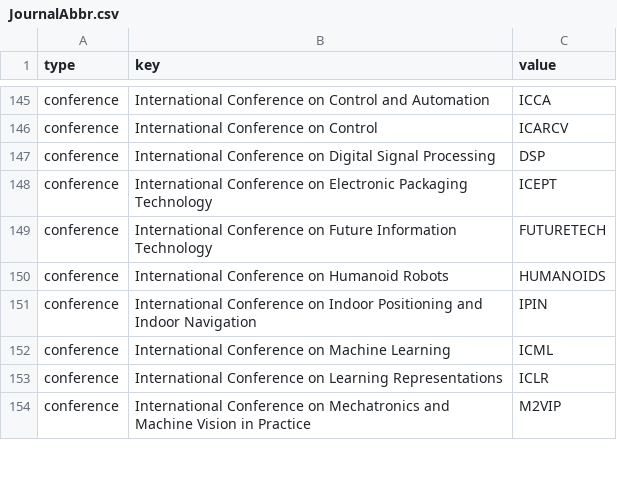
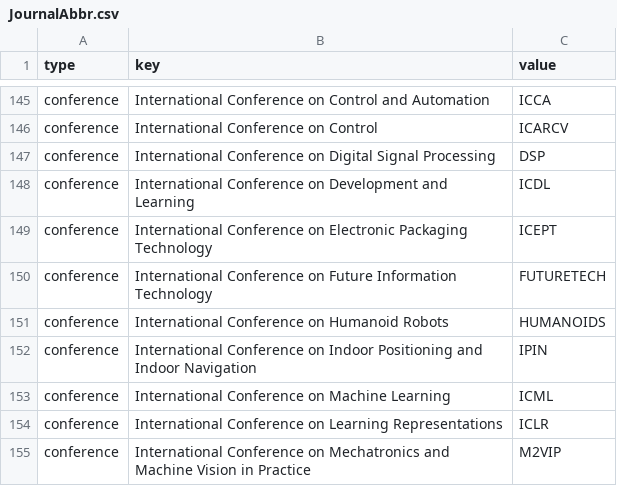
Before and after one commit to HuimingPan/ZoteroScript, a CSV file: JournalAbbr.csv, drawn as a sheet; only a part is shown, gaps mark what is left out; the diff names each change by its address in the sheet, - before the commit and + after, or states it on an @@ line.

Commit message:
Update JournalAbbr.csv

```diff
--- a/JournalAbbr.csv
+++ b/JournalAbbr.csv
+row 148: conference | International Conference on Development and Learning | ICDL
```
